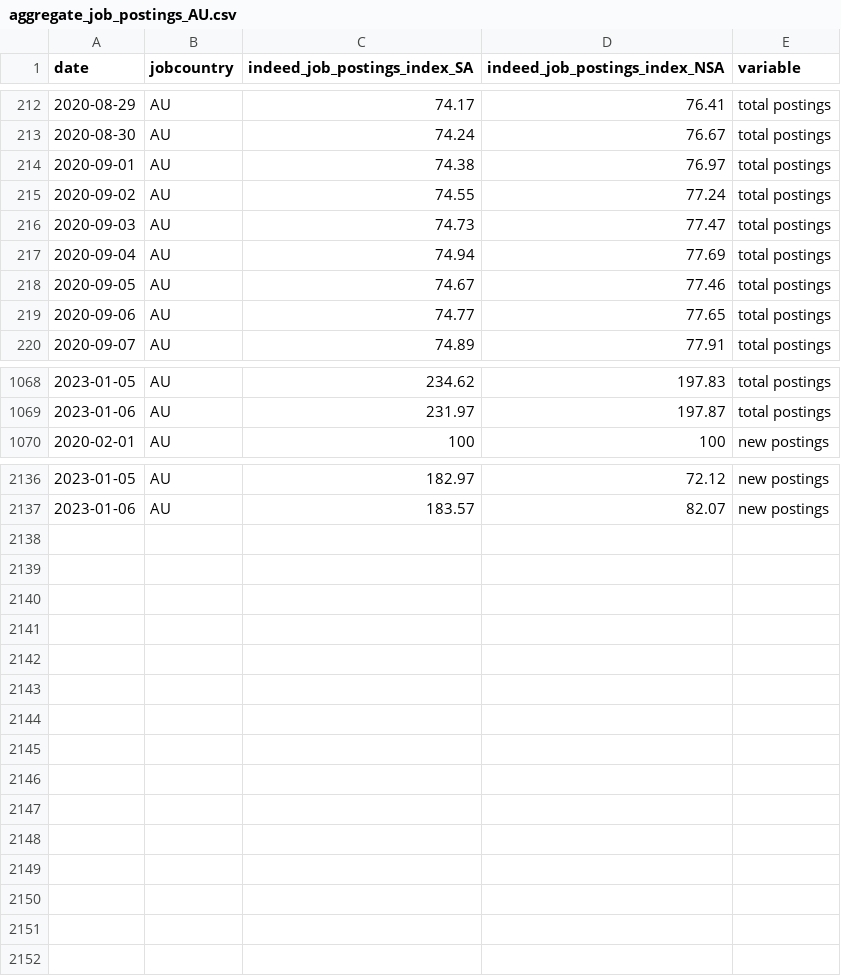
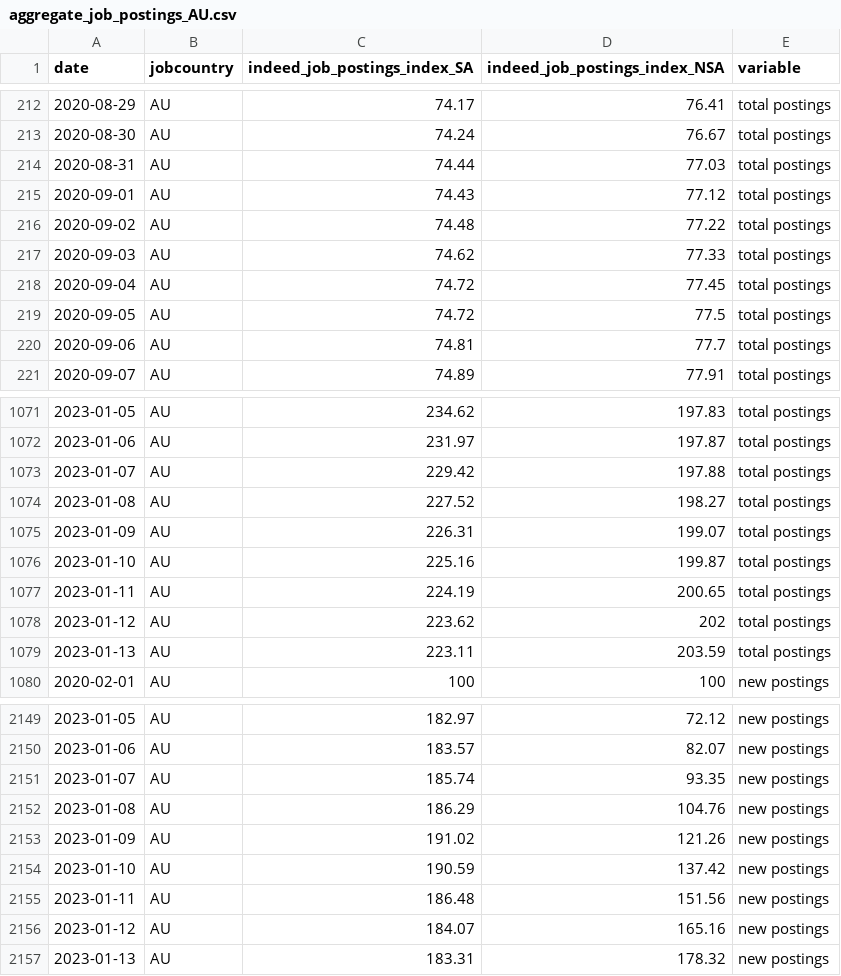
Before and after one commit to hiring-lab/job_postings_tracker, a CSV file: AU/aggregate_job_postings_AU.csv, drawn as a sheet; only a part is shown, gaps mark what is left out; the diff covers the shown part only.

```diff
--- a/AU/aggregate_job_postings_AU.csv
+++ b/AU/aggregate_job_postings_AU.csv
@@ -213,8 +213,9 @@ date,jobcountry,indeed_job_postings_index_SA,indeed_job_postings_index_NSA,varia
 2020-08-30,AU,74.24,76.67,total postings
-2020-09-01,AU,74.38,76.97,total postings
-2020-09-02,AU,74.55,77.24,total postings
-2020-09-03,AU,74.73,77.47,total postings
-2020-09-04,AU,74.94,77.69,total postings
-2020-09-05,AU,74.67,77.46,total postings
-2020-09-06,AU,74.77,77.65,total postings
+2020-08-31,AU,74.44,77.03,total postings
+2020-09-01,AU,74.43,77.12,total postings
+2020-09-02,AU,74.48,77.22,total postings
+2020-09-03,AU,74.62,77.33,total postings
+2020-09-04,AU,74.72,77.45,total postings
+2020-09-05,AU,74.72,77.5,total postings
+2020-09-06,AU,74.81,77.7,total postings
 2020-09-07,AU,74.89,77.91,total postings
@@ -1069,2 +1072,9 @@ date,jobcountry,indeed_job_postings_index_SA,indeed_job_postings_index_NSA,varia
 2023-01-06,AU,231.97,197.87,total postings
+2023-01-07,AU,229.42,197.88,total postings
+2023-01-08,AU,227.52,198.27,total postings
+2023-01-09,AU,226.31,199.07,total postings
+2023-01-10,AU,225.16,199.87,total postings
+2023-01-11,AU,224.19,200.65,total postings
+2023-01-12,AU,223.62,202,total postings
+2023-01-13,AU,223.11,203.59,total postings
 2020-02-01,AU,100,100,new postings
@@ -2137 +2150,8 @@ date,jobcountry,indeed_job_postings_index_SA,indeed_job_postings_index_NSA,varia
 2023-01-06,AU,183.57,82.07,new postings
+2023-01-07,AU,185.74,93.35,new postings
+2023-01-08,AU,186.29,104.76,new postings
+2023-01-09,AU,191.02,121.26,new postings
+2023-01-10,AU,190.59,137.42,new postings
+2023-01-11,AU,186.48,151.56,new postings
+2023-01-12,AU,184.07,165.16,new postings
+2023-01-13,AU,183.31,178.32,new postings
```
Also changed, not shown: 5 added rows and 59 edited cells elsewhere in this file, FR/aggregate_job_postings_FR.csv, IE/aggregate_job_postings_IE.csv, 17 other files.
